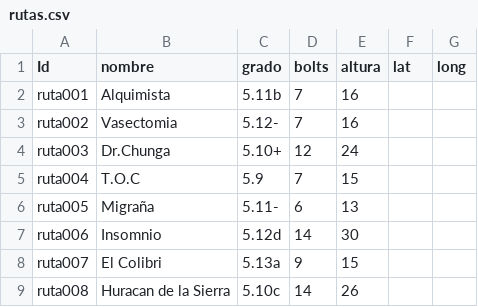
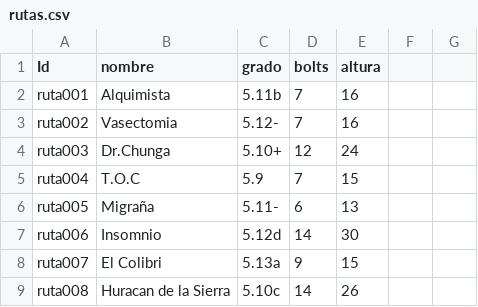
Before and after one commit to neto-riga/tareas_sexto, a CSV file: datasets/rutas.csv, drawn as a sheet.

```diff
--- a/datasets/rutas.csv
+++ b/datasets/rutas.csv
@@ -1,2 +1,2 @@
-Id,nombre,grado,bolts,altura,lat,long
+Id,nombre,grado,bolts,altura
 ruta001,Alquimista,5.11b,7,16
```
Also changed, not shown: 1 other file.
